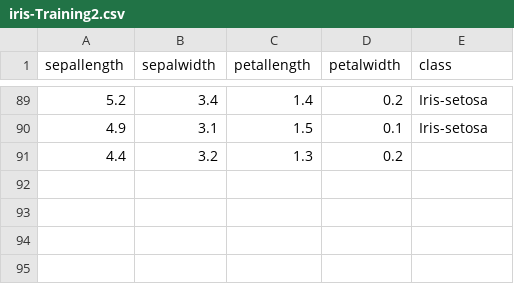
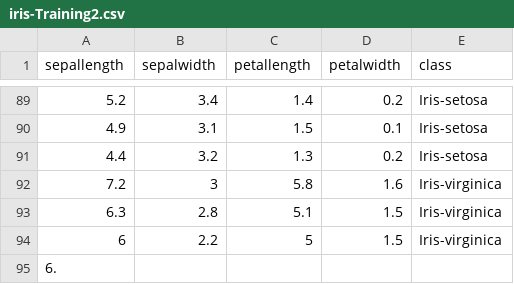
Before and after one commit to FatioSE/Kernel-PCA-DR, a CSV file: datasets/iris/iris-Training2.csv, drawn as a sheet; only a part is shown, gaps mark what is left out.

Commit message:
Auto commit - update version from git tag

```diff
--- a/datasets/iris/iris-Training2.csv
+++ b/datasets/iris/iris-Training2.csv
@@ -90,2 +90,6 @@ sepallength,sepalwidth,petallength,petalwidth,class
 4.9,3.1,1.5,0.1,Iris-setosa
-4.4,3.2,1.3,0.2,
+4.4,3.2,1.3,0.2,Iris-setosa
+7.2,3,5.8,1.6,Iris-virginica
+6.3,2.8,5.1,1.5,Iris-virginica
+6,2.2,5,1.5,Iris-virginica
+6.
```
